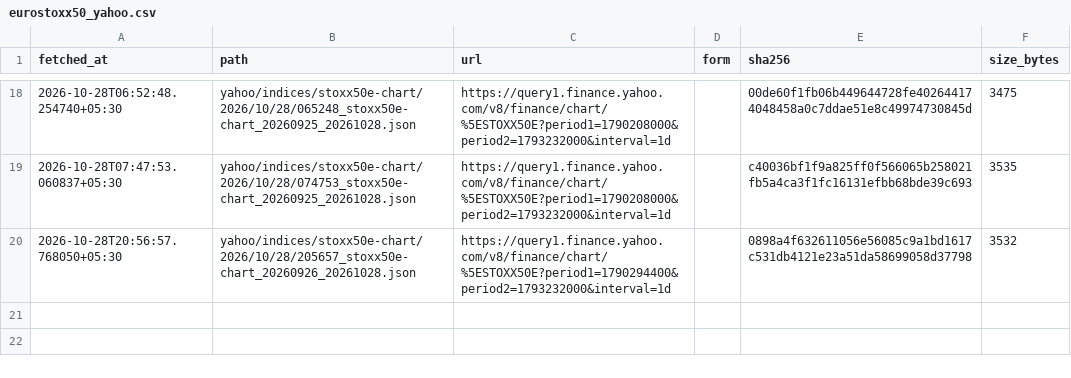
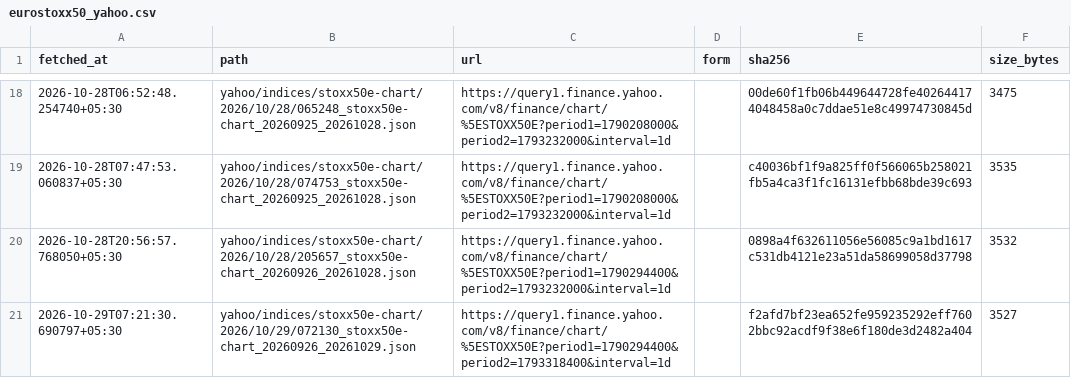
Before and after one commit to contactexepex/omenix-trading, a CSV file: research/data/manifests/global-cues/eurostoxx50_yahoo.csv, drawn as a sheet; only a part is shown, gaps mark what is left out; the diff names each change by its address in the sheet, - before the commit and + after, or states it on an @@ line.

```diff
--- a/research/data/manifests/global-cues/eurostoxx50_yahoo.csv
+++ b/research/data/manifests/global-cues/eurostoxx50_yahoo.csv
+row 21: 2026-10-29T07:21:30.690797+05:30 | yahoo/indices/stoxx50e-chart/2026/10/29/072130_stoxx50e-chart_20260926_20261029.json | https://query1.finance.yahoo.com/v8/finance/chart/%5ESTOXX50E?period1=1790294400&period2=1793318400&interval=1d |  | f2afd7bf23ea652fe959235292eff7602bbc92acdf9f38e6f180de3d2482a404 | 3527
```
Also changed, not shown: research/data/manifests/global-cues/nasdaq100.csv, research/data/manifests/global-cues/sse_composite_yahoo.csv, 26 other files.
